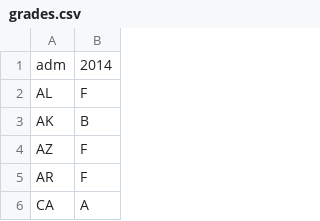
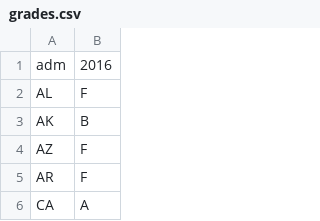
Before and after one commit to yourbodynotyourchoice/yourbodynotyourchoice.github.io, a CSV file: data/grades.csv, drawn as a sheet; only a part is shown.

Commit message:
Update year NARAL report card

```diff
--- a/data/grades.csv
+++ b/data/grades.csv
@@ -1,2 +1,2 @@
-adm,2014
+adm,2016
 AL,F
```
